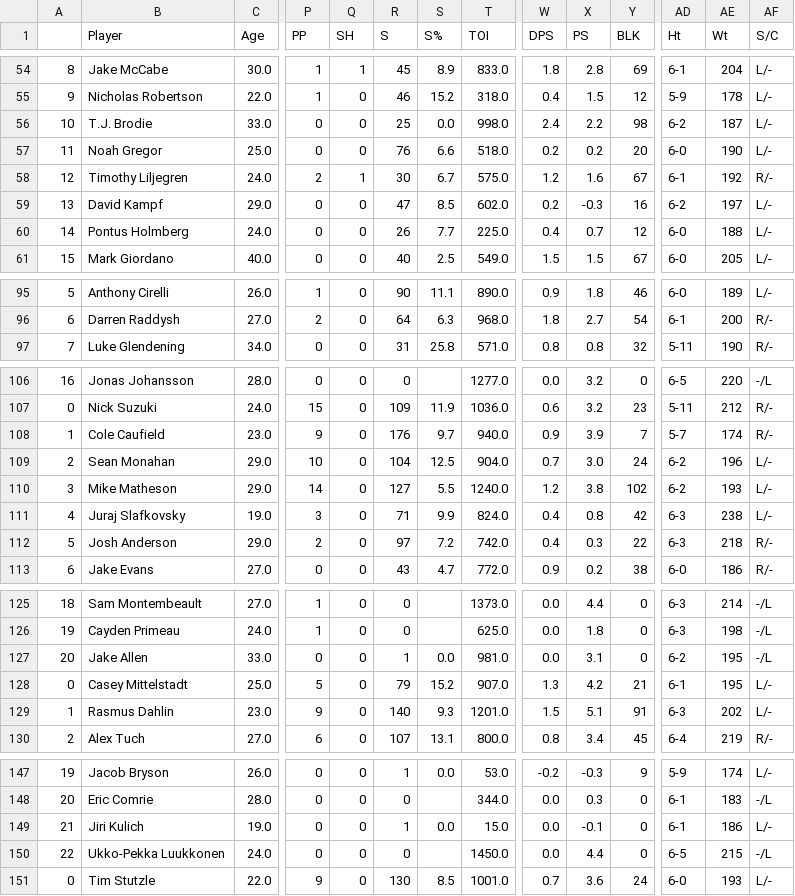
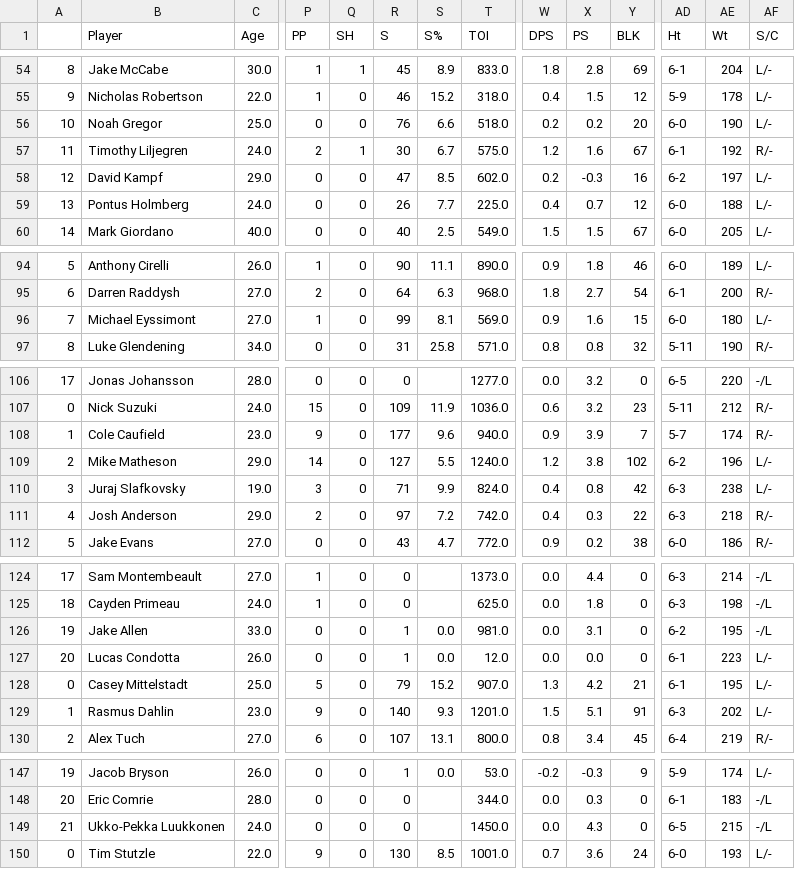
Before and after one commit to twsweeney/nhl_stats, a CSV file: data/temp_scrapes/hr_atlantic_data.csv, drawn as a sheet; only a part is shown, gaps mark what is left out; removed rows and columns are numbered as before the commit, all else as after; rows hold the shown columns only; the diff covers the shown part only; the diff names each change by its address in the sheet, - before the commit and + after, or states it on an @@ line.

```diff
--- a/data/temp_scrapes/hr_atlantic_data.csv
+++ b/data/temp_scrapes/hr_atlantic_data.csv
-row 56: 10 | T.J. Brodie | 33.0 | 0 | 0 | 25 | 0.0 | 998.0 | 2.4 | 2.2 | 98 | 6-2 | 187 | L/-
@@ column A renumbered between rows 56 and 149 @@
+row 96: 7 | Michael Eyssimont | 27.0 | 1 | 0 | 99 | 8.1 | 569.0 | 0.9 | 1.6 | 15 | 6-0 | 180 | L/-
-R108 (S): 176
+R108 (S): 177
-S108 (S%): 9.7
+S108 (S%): 9.6
-row 109: 2 | Sean Monahan | 29.0 | 10 | 0 | 104 | 12.5 | 904.0 | 0.7 | 3.0 | 24 | 6-2 | 196 | L/-
-AE109 (Wt): 193
+AE109 (Wt): 196
+row 127: 20 | Lucas Condotta | 26.0 | 0 | 0 | 1 | 0.0 | 12.0 | 0.0 | 0.0 | 0 | 6-1 | 223 | L/-
-row 149: 21 | Jiri Kulich | 19.0 | 0 | 0 | 1 | 0.0 | 15.0 | 0.0 | -0.1 | 0 | 6-1 | 186 | L/-
-X149 (PS): 4.4
+X149 (PS): 4.3
```
Also changed, not shown: 1 edited cell elsewhere in this file, data/temp_scrapes/capfriendly.csv, data/temp_scrapes/hr_central_data.csv, 9 other files.
